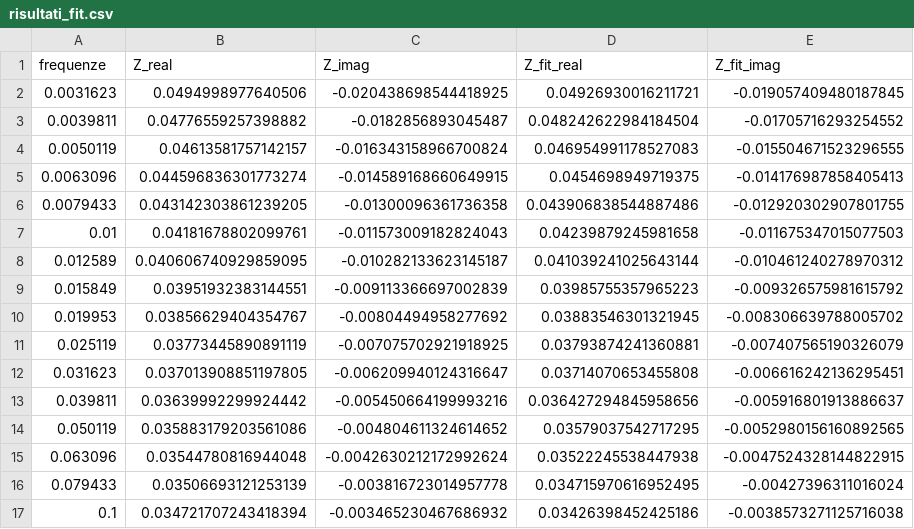
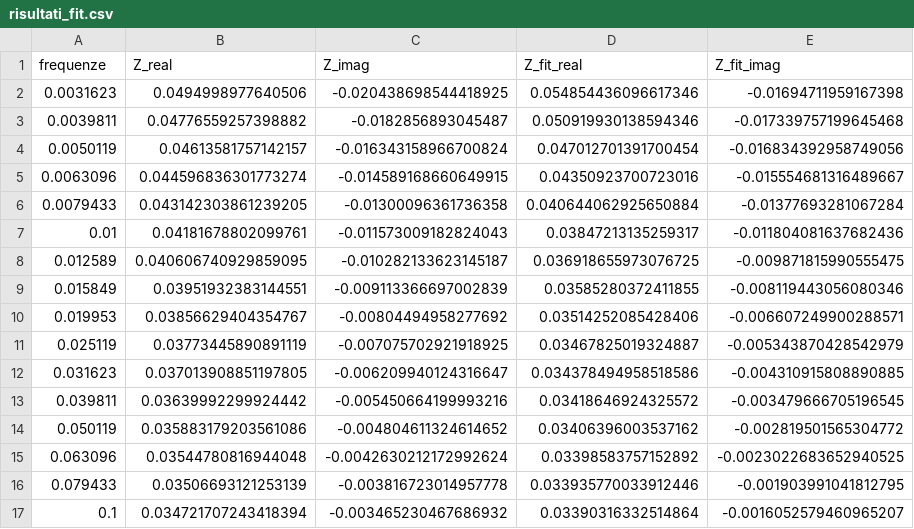
Before and after one commit to Scardina1999/Test_EIS, a CSV file: risultati_fit.csv, drawn as a sheet; only a part is shown; the diff covers the shown part only.

```diff
--- a/risultati_fit.csv
+++ b/risultati_fit.csv
@@ -1,17 +1,17 @@
 frequenze,Z_real,Z_imag,Z_fit_real,Z_fit_imag
-0.0031623,0.0494998977640506,-0.020438698544418925,0.04926930016211721,-0.019057409480187845
-0.0039811,0.04776559257398882,-0.0182856893045487,0.048242622984184504,-0.01705716293254552
-0.0050119,0.04613581757142157,-0.016343158966700824,0.046954991178527083,-0.015504671523296555
-0.0063096,0.044596836301773274,-0.014589168660649915,0.0454698949719375,-0.014176987858405413
-0.0079433,0.043142303861239205,-0.01300096361736358,0.043906838544887486,-0.012920302907801755
-0.01,0.04181678802099761,-0.011573009182824043,0.04239879245981658,-0.011675347015077503
-0.012589,0.040606740929859095,-0.010282133623145187,0.041039241025643144,-0.010461240278970312
-0.015849,0.03951932383144551,-0.009113366697002839,0.03985755357965223,-0.009326575981615792
-0.019953,0.03856629404354767,-0.00804494958277692,0.03883546301321945,-0.008306639788005702
-0.025119,0.03773445890891119,-0.007075702921918925,0.03793874241360881,-0.007407565190326079
-0.031623,0.037013908851197805,-0.006209940124316647,0.03714070653455808,-0.006616242136295451
-0.039811,0.03639992299924442,-0.005450664199993216,0.036427294845958656,-0.005916801913886637
-0.050119,0.035883179203561086,-0.004804611324614652,0.03579037542717295,-0.0052980156160892565
-0.063096,0.03544780816944048,-0.0042630212172992624,0.03522245538447938,-0.0047524328144822915
-0.079433,0.03506693121253139,-0.003816723014957778,0.034715970616952495,-0.00427396311016024
-0.1,0.034721707243418394,-0.003465230467686932,0.03426398452425186,-0.0038573271125716038
+0.0031623,0.0494998977640506,-0.020438698544418925,0.054854436096617346,-0.01694711959167398
+0.0039811,0.04776559257398882,-0.0182856893045487,0.050919930138594346,-0.017339757199645468
+0.0050119,0.04613581757142157,-0.016343158966700824,0.047012701391700454,-0.016834392958749056
+0.0063096,0.044596836301773274,-0.014589168660649915,0.04350923700723016,-0.015554681316489667
+0.0079433,0.043142303861239205,-0.01300096361736358,0.040644062925650884,-0.01377693281067284
+0.01,0.04181678802099761,-0.011573009182824043,0.03847213135259317,-0.011804081637682436
+0.012589,0.040606740929859095,-0.010282133623145187,0.036918655973076725,-0.009871815990555475
+0.015849,0.03951932383144551,-0.009113366697002839,0.03585280372411855,-0.008119443056080346
+0.019953,0.03856629404354767,-0.00804494958277692,0.03514252085428406,-0.006607249900288571
+0.025119,0.03773445890891119,-0.007075702921918925,0.03467825019324887,-0.005343870428542979
+0.031623,0.037013908851197805,-0.006209940124316647,0.034378494958518586,-0.004310915808890885
+0.039811,0.03639992299924442,-0.005450664199993216,0.03418646924325572,-0.003479666705196545
+0.050119,0.035883179203561086,-0.004804611324614652,0.03406396003537162,-0.002819501565304772
+0.063096,0.03544780816944048,-0.0042630212172992624,0.03398583757152892,-0.0023022683652940525
+0.079433,0.03506693121253139,-0.003816723014957778,0.033935770033912446,-0.001903991041812795
+0.1,0.034721707243418394,-0.003465230467686932,0.03390316332514864,-0.0016052579460965207
```
Also changed, not shown: 82 edited cells elsewhere in this file, 1 other file.
